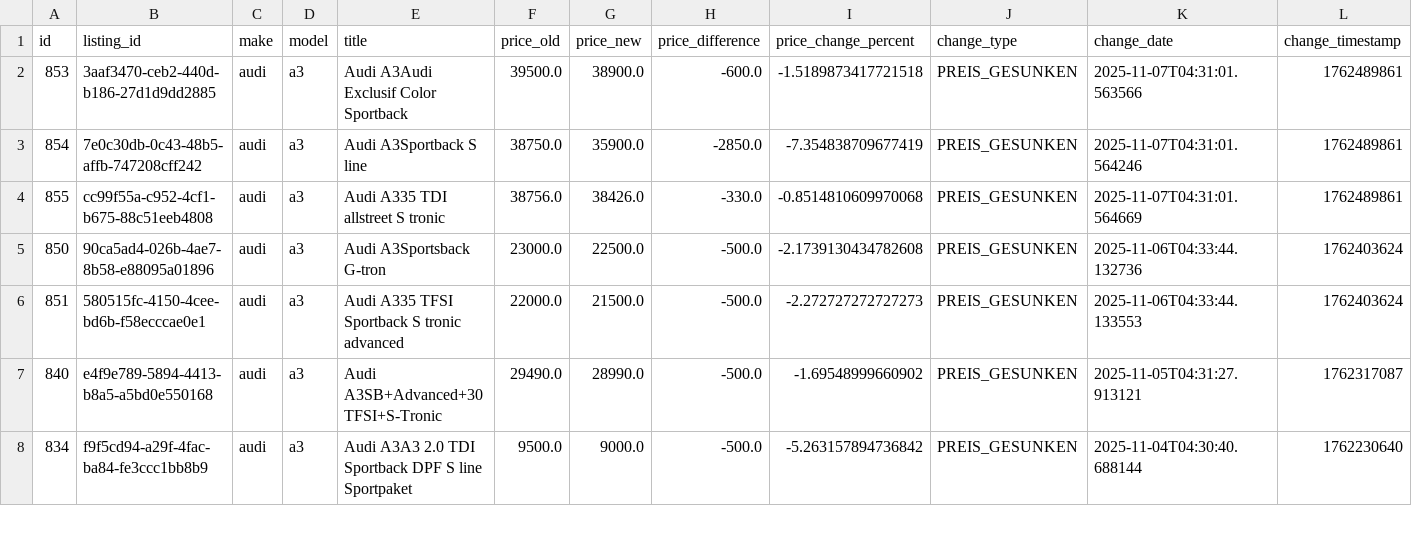
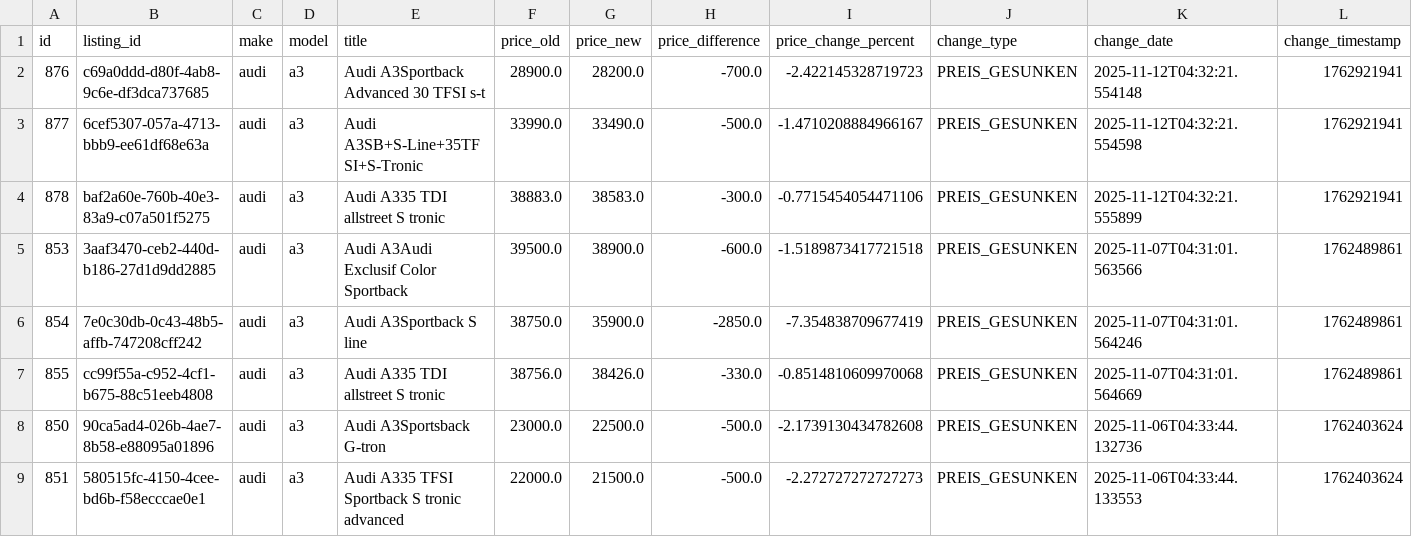
Before and after one commit to masterries/AutoAnalyse, a CSV file: scrapper/data/audi_a3_price_history.csv, drawn as a sheet; only a part is shown; the shorter side is filled out with more unchanged rows; rows hold the shown columns only; the diff names each change by its address in the sheet, - before the commit and + after, or states it on an @@ line.

```diff
--- a/scrapper/data/audi_a3_price_history.csv
+++ b/scrapper/data/audi_a3_price_history.csv
+row 2: 876 | c69a0ddd-d80f-4ab8-9c6e-df3dca737685 | audi | a3 | Audi A3Sportback Advanced 30 TFSI s-t | 28900.0 | 28200.0 | -700.0 | -2.422145328719723 | PREIS_GESUNKEN | 2025-11-12T04:32:21.554148 | 1762921941
+row 3: 877 | 6cef5307-057a-4713-bbb9-ee61df68e63a | audi | a3 | Audi A3SB+S-Line+35TFSI+S-Tronic | 33990.0 | 33490.0 | -500.0 | -1.4710208884966167 | PREIS_GESUNKEN | 2025-11-12T04:32:21.554598 | 1762921941
+row 4: 878 | baf2a60e-760b-40e3-83a9-c07a501f5275 | audi | a3 | Audi A335 TDI allstreet S tronic | 38883.0 | 38583.0 | -300.0 | -0.7715454054471106 | PREIS_GESUNKEN | 2025-11-12T04:32:21.555899 | 1762921941
```
Also changed, not shown: scrapper/data/audi_a3_listings.csv, scrapper/data/bmw_120_listings.csv, 41 other files.
